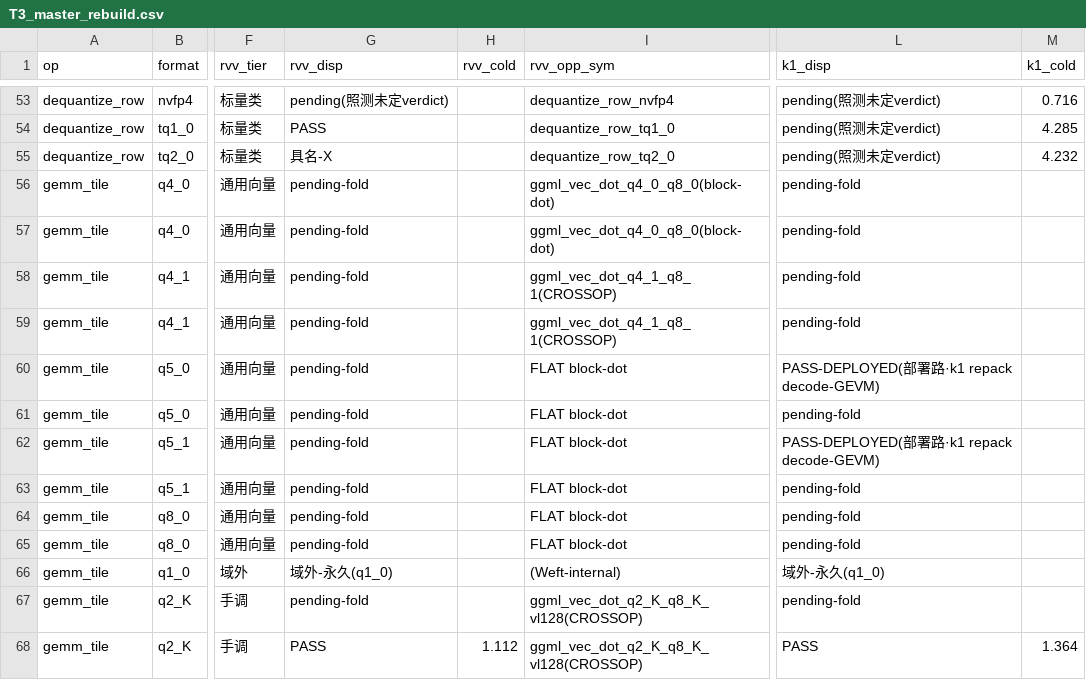
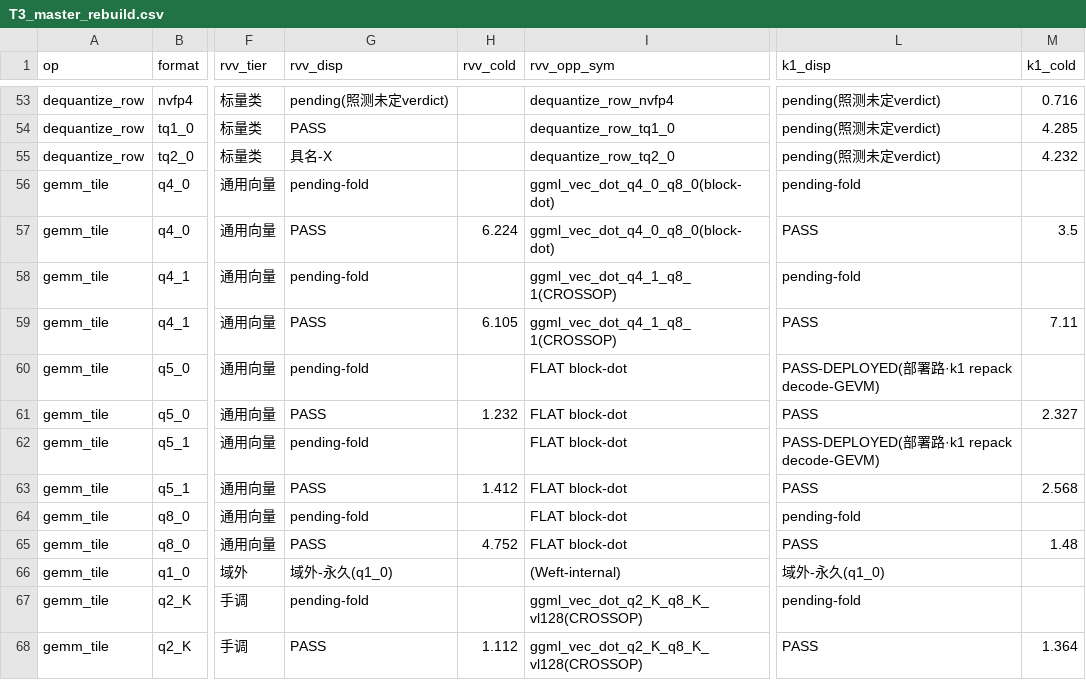
Before and after one commit to zzyu5/TianChen-RV, a CSV file: experiments/active/result-tables/T3_master_rebuild.csv, drawn as a sheet; only a part is shown, gaps mark what is left out; the diff names each change by its address in the sheet, - before the commit and + after, or states it on an @@ line.

```diff
--- a/experiments/active/result-tables/T3_master_rebuild.csv
+++ b/experiments/active/result-tables/T3_master_rebuild.csv
-G57 (rvv_disp): pending-fold
+G57 (rvv_disp): PASS
-H57 (rvv_cold): (empty)
+H57 (rvv_cold): 6.224
-L57 (k1_disp): pending-fold
+L57 (k1_disp): PASS
-M57 (k1_cold): (empty)
+M57 (k1_cold): 3.5
-G59 (rvv_disp): pending-fold
+G59 (rvv_disp): PASS
-H59 (rvv_cold): (empty)
+H59 (rvv_cold): 6.105
-L59 (k1_disp): pending-fold
+L59 (k1_disp): PASS
-M59 (k1_cold): (empty)
+M59 (k1_cold): 7.11
-G61 (rvv_disp): pending-fold
+G61 (rvv_disp): PASS
-H61 (rvv_cold): (empty)
+H61 (rvv_cold): 1.232
-L61 (k1_disp): pending-fold
+L61 (k1_disp): PASS
-M61 (k1_cold): (empty)
+M61 (k1_cold): 2.327
-G63 (rvv_disp): pending-fold
+G63 (rvv_disp): PASS
-H63 (rvv_cold): (empty)
+H63 (rvv_cold): 1.412
-L63 (k1_disp): pending-fold
+L63 (k1_disp): PASS
-M63 (k1_cold): (empty)
+M63 (k1_cold): 2.568
-G65 (rvv_disp): pending-fold
+G65 (rvv_disp): PASS
-H65 (rvv_cold): (empty)
+H65 (rvv_cold): 4.752
-L65 (k1_disp): pending-fold
+L65 (k1_disp): PASS
-M65 (k1_cold): (empty)
+M65 (k1_cold): 1.48
```
Also changed, not shown: experiments/active/result-tables/T3_A_board_A_rvv1.0_vlen128.csv, experiments/active/result-tables/T3_B_board_B_rvv1.0_vlen256.csv, 2 other files.
